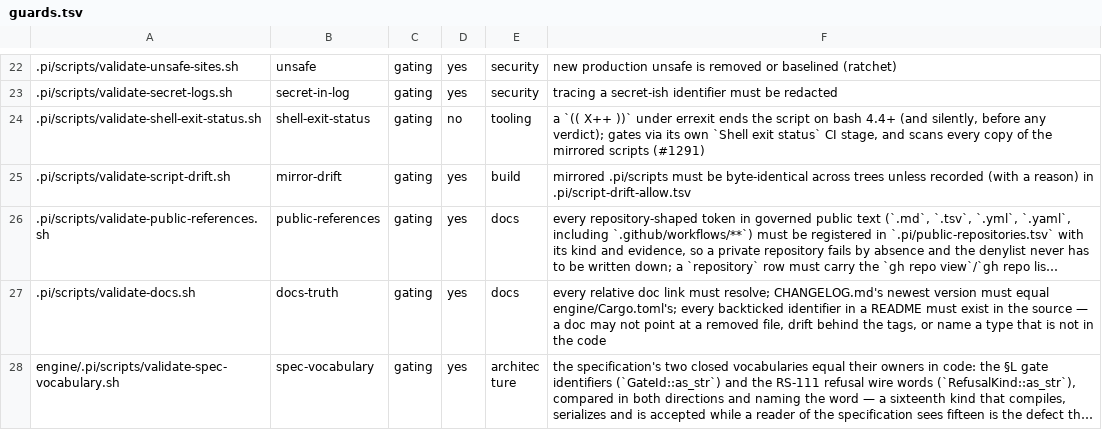
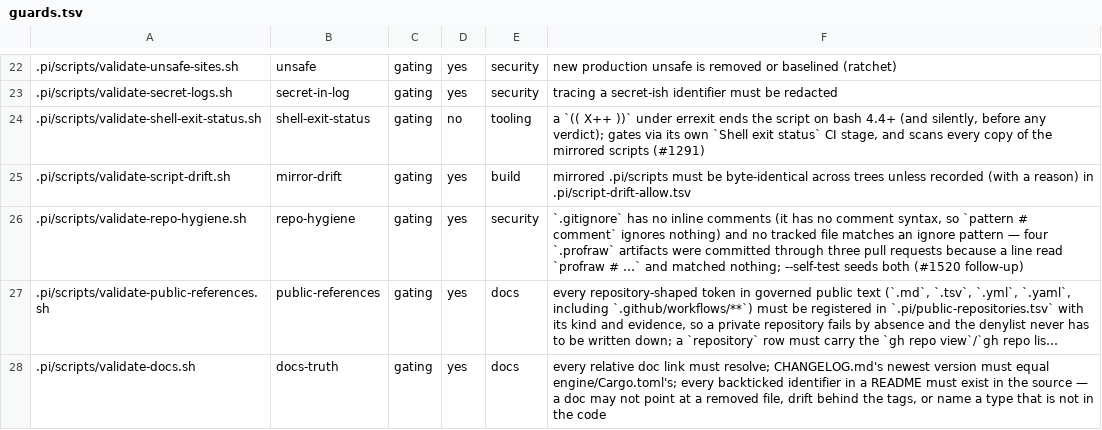
Before and after one commit to arman-jalili/rigorix-oss, a TSV file: .pi/guards.tsv, drawn as a sheet; only a part is shown, gaps mark what is left out; the shorter side is filled out with more unchanged rows; long unchanged cells end in …; the diff names each change by its address in the sheet, - before the commit and + after, or states it on an @@ line.

Commit message:
fix(repo): a `.gitignore` line that was not a pattern, and the artifacts it let in (#1535)
`.gitignore:96` read

    profraw  # coverage artifacts (cargo-llvm-cov)

`.gitignore` has **no inline comments**: that line is a pattern matching a file literally named
`profraw  # coverage artifacts (cargo-llvm-cov)`, so it ignored nothing. Four coverage artifacts were
committed through three of my own pull requests (#1532, #1533, #1534) before anyone read the ignore
file. A `git add -A` swept them in, which is how I found it — and the line explains why it did.

- the pattern is `*.profraw` / `*.profdata`, with the comment on its own line;
- the four artifacts are removed from the index;
- `.pi/scripts/validate-repo-hygiene.sh` (gating, `run_here=yes`) fails when a `.gitignore` line
  carries a trailing ` # …` comment, and when any tracked file matches an ignore pattern
  (`git ls-files -i -c --exclude-standard`). `--self-test` seeds both, plus the malformed case;
- `.gitignore` → `audit` in the affected-path map, since a gating guard now reads it (#1514's rule).

The seed for the second rule is the incident: a file force-added while a pattern ignores it.

A pattern that silently matches nothing is the same defect class as a guard that silently reads
nothing, which is the class this session kept finding.

```diff
--- a/.pi/guards.tsv
+++ b/.pi/guards.tsv
+row 26: .pi/scripts/validate-repo-hygiene.sh | repo-hygiene | gating | yes | security | `.gitignore` has no inline comments (it has no comment syntax, so `pattern # comment` ignores nothing) and no tracked file matches an ignore pattern — four `.profraw` artifacts were committed through three pull requests because a line read `profraw # …` and matched nothing; --self-test seeds both (#1520 follow-up)
```
Also changed, not shown: .github/ci-affected.tsv, .pi/guard-subjects.tsv, 7 other files.
